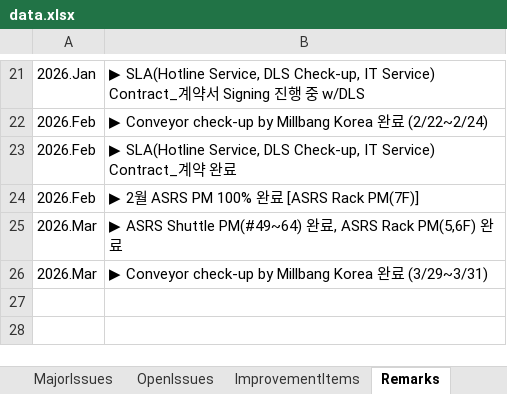
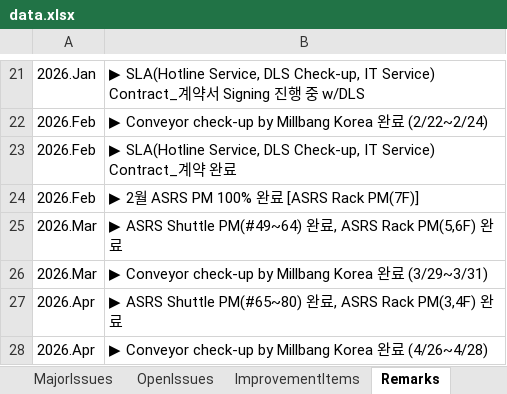
Before and after one commit to koj260428-sketch/KPIs, an Excel workbook: data.xlsx, sheet Remarks, drawn as a sheet; only a part is shown, gaps mark what is left out; values as stored, in another font and other column widths than the file's, no borders; the diff names each change by its address in the sheet, - before the commit and + after, or states it on an @@ line.

```diff
--- a/data.xlsx (sheet Remarks)
+++ b/data.xlsx (sheet Remarks)
+row 27: 2026.Apr | ▶ ASRS Shuttle PM(#65~80) 완료, ASRS Rack PM(3,4F) 완료
+row 28: 2026.Apr | ▶ Conveyor check-up by Millbang Korea 완료 (4/26~4/28)
```
Also changed, not shown: sheet MajorIssues, sheet MTTR, sheet Downtime, sheet DowntimeDetail, hidden cells.
